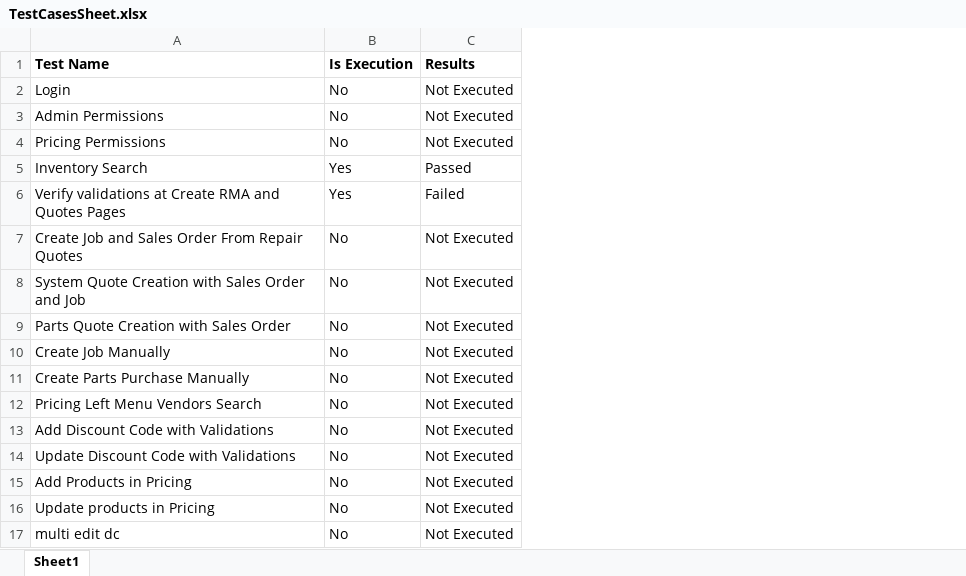
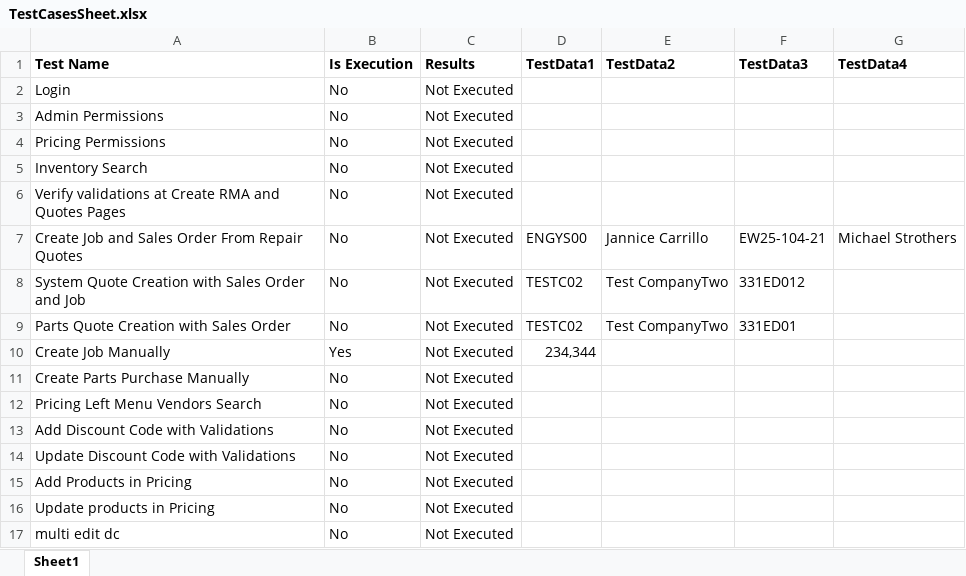
Before and after one commit to siva2-hub/Buzzworld_Playwright, an Excel workbook: TestCasesSheet.xlsx, sheet Sheet1, drawn as a sheet; only a part is shown; values as stored, in another font and other column widths than the file's, no borders; the diff names each change by its address in the sheet, - before the commit and + after, or states it on an @@ line.

Commit message:
test data added in excel file

```diff
--- a/TestCasesSheet.xlsx (sheet Sheet1)
+++ b/TestCasesSheet.xlsx (sheet Sheet1)
+column D (TestData1), rows 7-10: ENGYS00 | TESTC02 | TESTC02 | 234,344
+column E (TestData2), rows 7-9: Jannice Carrillo | Test CompanyTwo | Test CompanyTwo
+column F (TestData3), rows 7-9: EW25-104-21 | 331ED012 | 331ED01
+column G (TestData4), row 7: Michael Strothers
-B5:B6 (Is Execution): Yes
+B5:B6 (Is Execution): No
-C5 (Results): Passed
+C5 (Results): Not Executed
-C6 (Results): Failed
+C6 (Results): Not Executed
-B10 (Is Execution): No
+B10 (Is Execution): Yes
```
Also changed, not shown: Website_Padding.xlsx, 5 other files.
